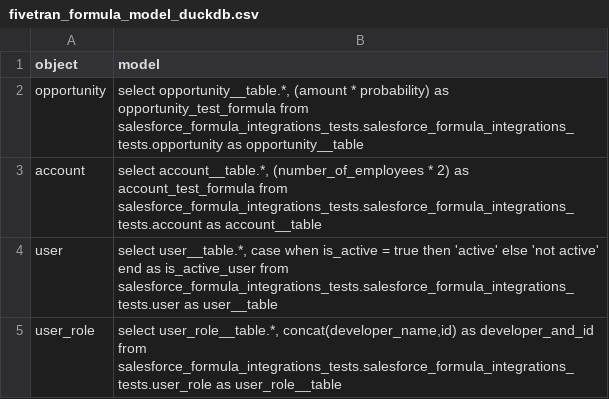
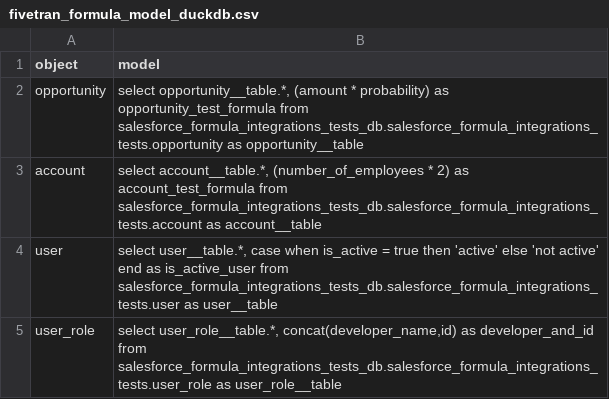
Before and after one commit to fivetran/dbt_salesforce_formula_utils, a CSV file: integration_tests/seeds/fivetran_formula_model_duckdb.csv, drawn as a sheet.

```diff
--- a/integration_tests/seeds/fivetran_formula_model_duckdb.csv
+++ b/integration_tests/seeds/fivetran_formula_model_duckdb.csv
@@ -1,5 +1,5 @@
 object,model
-opportunity,"select opportunity__table.*, (amount * probability) as opportunity_test_formula from salesforce_formula_integrations_tests.salesforce_formula_integrations_tests.opportunity as opportunity__table"
-account,"select account__table.*, (number_of_employees * 2) as account_test_formula from salesforce_formula_integrations_tests.salesforce_formula_integrations_tests.account as account__table"
-user,"select user__table.*, case when is_active = true then 'active' else 'not active' end as is_active_user from salesforce_formula_integrations_tests.salesforce_formula_integrations_tests.user as user__table"
-user_role,"select user_role__table.*, concat(developer_name,id) as developer_and_id from salesforce_formula_integrations_tests.salesforce_formula_integrations_tests.user_role as user_role__table"
+opportunity,"select opportunity__table.*, (amount * probability) as opportunity_test_formula from salesforce_formula_integrations_tests_db.salesforce_formula_integrations_tests.opportunity as opportunity__table"
+account,"select account__table.*, (number_of_employees * 2) as account_test_formula from salesforce_formula_integrations_tests_db.salesforce_formula_integrations_tests.account as account__table"
+user,"select user__table.*, case when is_active = true then 'active' else 'not active' end as is_active_user from salesforce_formula_integrations_tests_db.salesforce_formula_integrations_tests.user as user__table"
+user_role,"select user_role__table.*, concat(developer_name,id) as developer_and_id from salesforce_formula_integrations_tests_db.salesforce_formula_integrations_tests.user_role as user_role__table"
```
Also changed, not shown: 3 other files.
